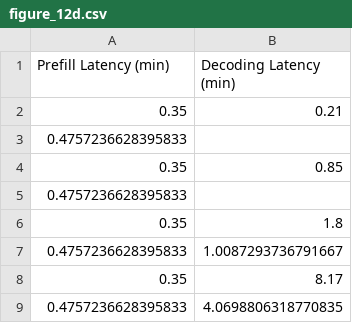
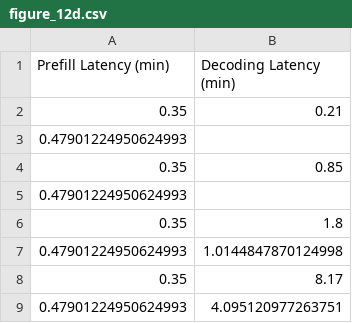
Before and after one commit to Morteza1814/CENT, a CSV file: figure_source_data/figure_12d.csv, drawn as a sheet.

```diff
--- a/figure_source_data/figure_12d.csv
+++ b/figure_source_data/figure_12d.csv
@@ -2,8 +2,8 @@ Prefill Latency (min),Decoding Latency (min)
 0.35,0.21
-0.4757236628395833,
+0.47901224950624993,
 0.35,0.85
-0.4757236628395833,
+0.47901224950624993,
 0.35,1.8
-0.4757236628395833,1.0087293736791667
+0.47901224950624993,1.0144847870124998
 0.35,8.17
-0.4757236628395833,4.0698806318770835
+0.47901224950624993,4.095120977263751
```
Also changed, not shown: cent_simulation/processed_results.csv, figure_source_data/figure_12b.csv, 21 other files.
